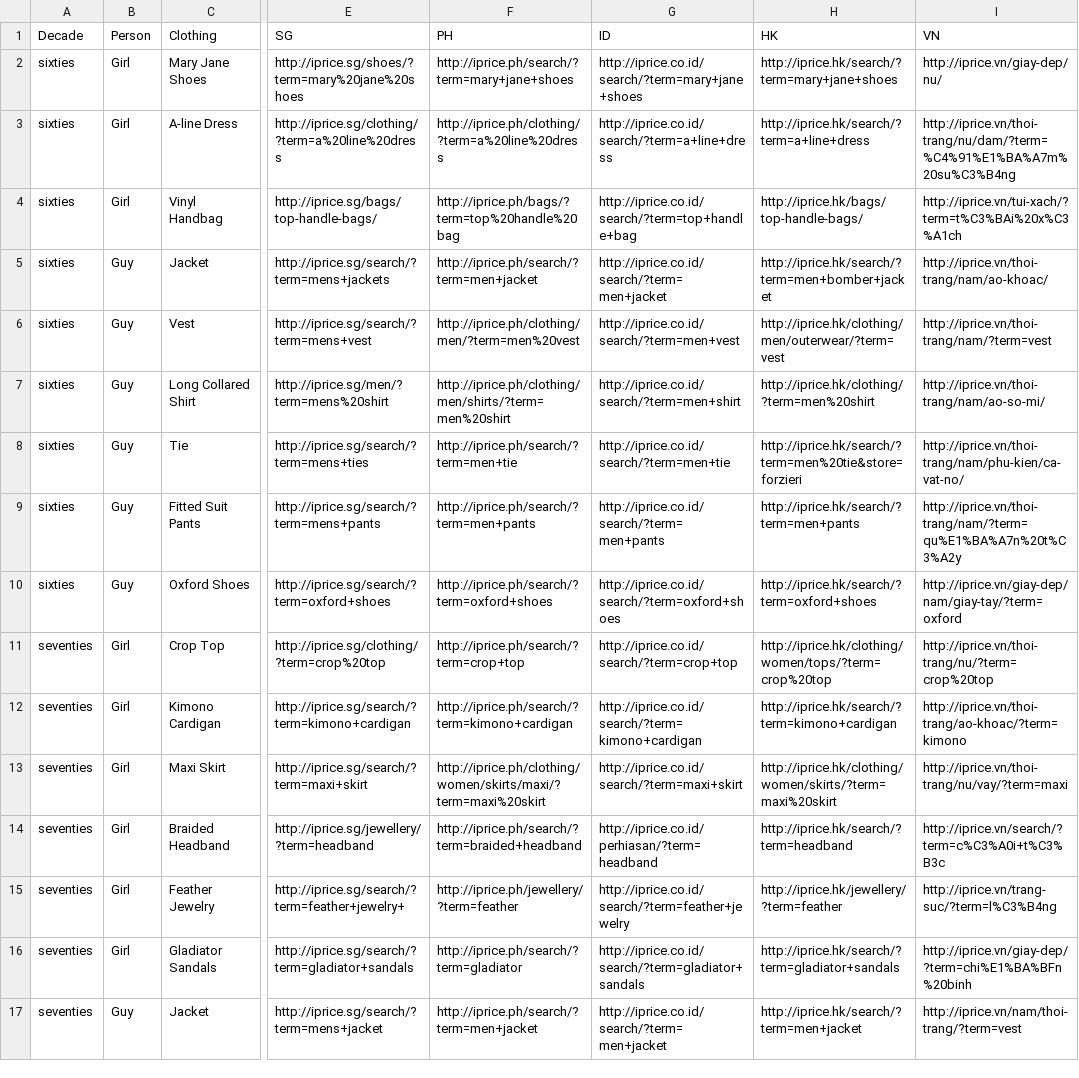
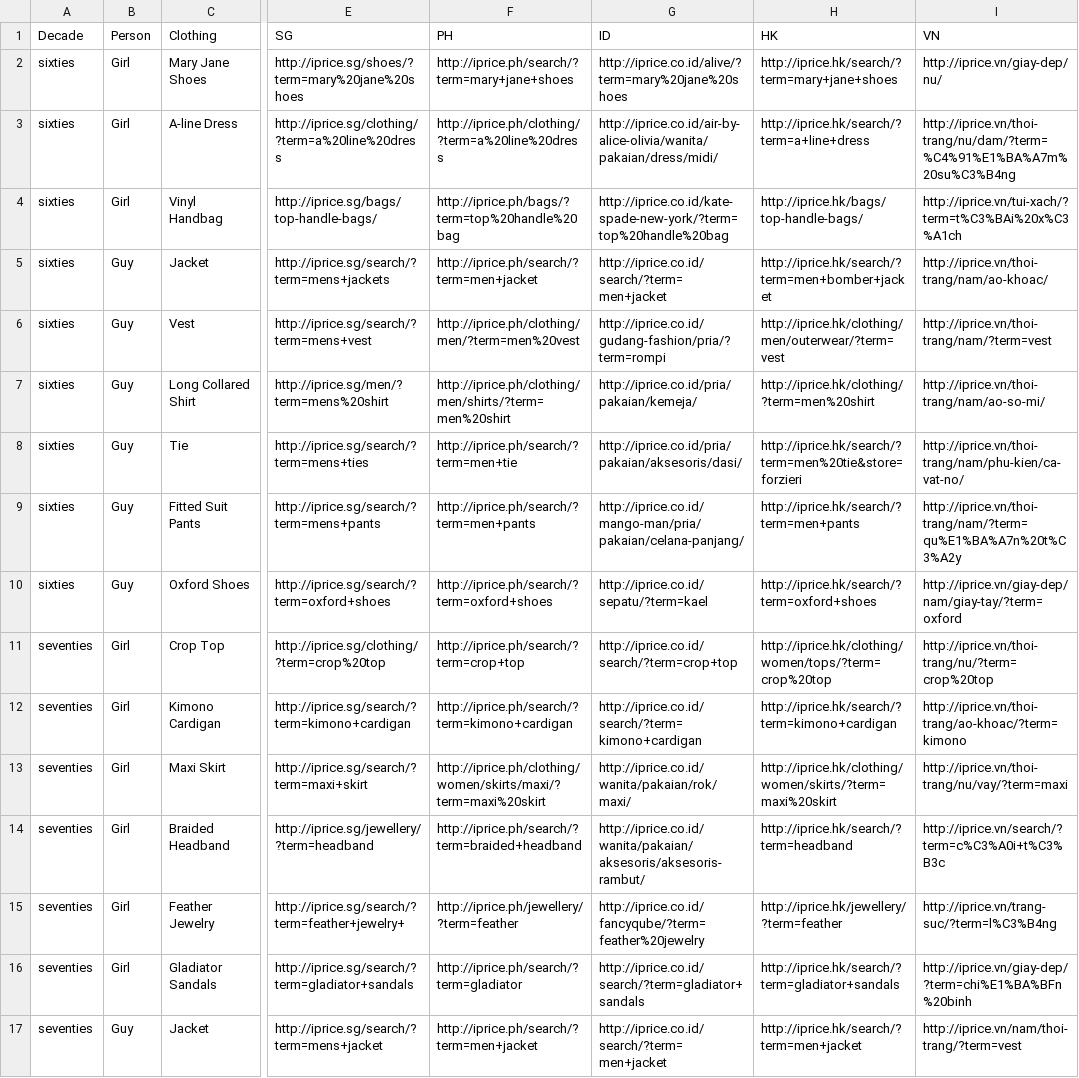
Before and after one commit to iPriceVentures/info, a CSV file: map-data.csv, drawn as a sheet; only a part is shown, gaps mark what is left out; the diff covers the shown part only; the diff names each change by its address in the sheet, - before the commit and + after, or states it on an @@ line.

Commit message:
fix urls for id

```diff
--- a/map-data.csv
+++ b/map-data.csv
-G2 (ID): http://iprice.co.id/search/?term=mary+jane+shoes
+G2 (ID): http://iprice.co.id/alive/?term=mary%20jane%20shoes
-G3 (ID): http://iprice.co.id/search/?term=a+line+dress
+G3 (ID): http://iprice.co.id/air-by-alice-olivia/wanita/pakaian/dress/midi/
-G4 (ID): http://iprice.co.id/search/?term=top+handle+bag
+G4 (ID): http://iprice.co.id/kate-spade-new-york/?term=top%20handle%20bag
-G6 (ID): http://iprice.co.id/search/?term=men+vest
+G6 (ID): http://iprice.co.id/gudang-fashion/pria/?term=rompi
-G7 (ID): http://iprice.co.id/search/?term=men+shirt
+G7 (ID): http://iprice.co.id/pria/pakaian/kemeja/
-G8 (ID): http://iprice.co.id/search/?term=men+tie
+G8 (ID): http://iprice.co.id/pria/pakaian/aksesoris/dasi/
-G9 (ID): http://iprice.co.id/search/?term=men+pants
+G9 (ID): http://iprice.co.id/mango-man/pria/pakaian/celana-panjang/
-G10 (ID): http://iprice.co.id/search/?term=oxford+shoes
+G10 (ID): http://iprice.co.id/sepatu/?term=kael
-G13 (ID): http://iprice.co.id/search/?term=maxi+skirt
+G13 (ID): http://iprice.co.id/wanita/pakaian/rok/maxi/
-G14 (ID): http://iprice.co.id/perhiasan/?term=headband
+G14 (ID): http://iprice.co.id/wanita/pakaian/aksesoris/aksesoris-rambut/
-G15 (ID): http://iprice.co.id/search/?term=feather+jewelry
+G15 (ID): http://iprice.co.id/fancyqube/?term=feather%20jewelry
```
Also changed, not shown: 22 edited cells elsewhere in this file.
